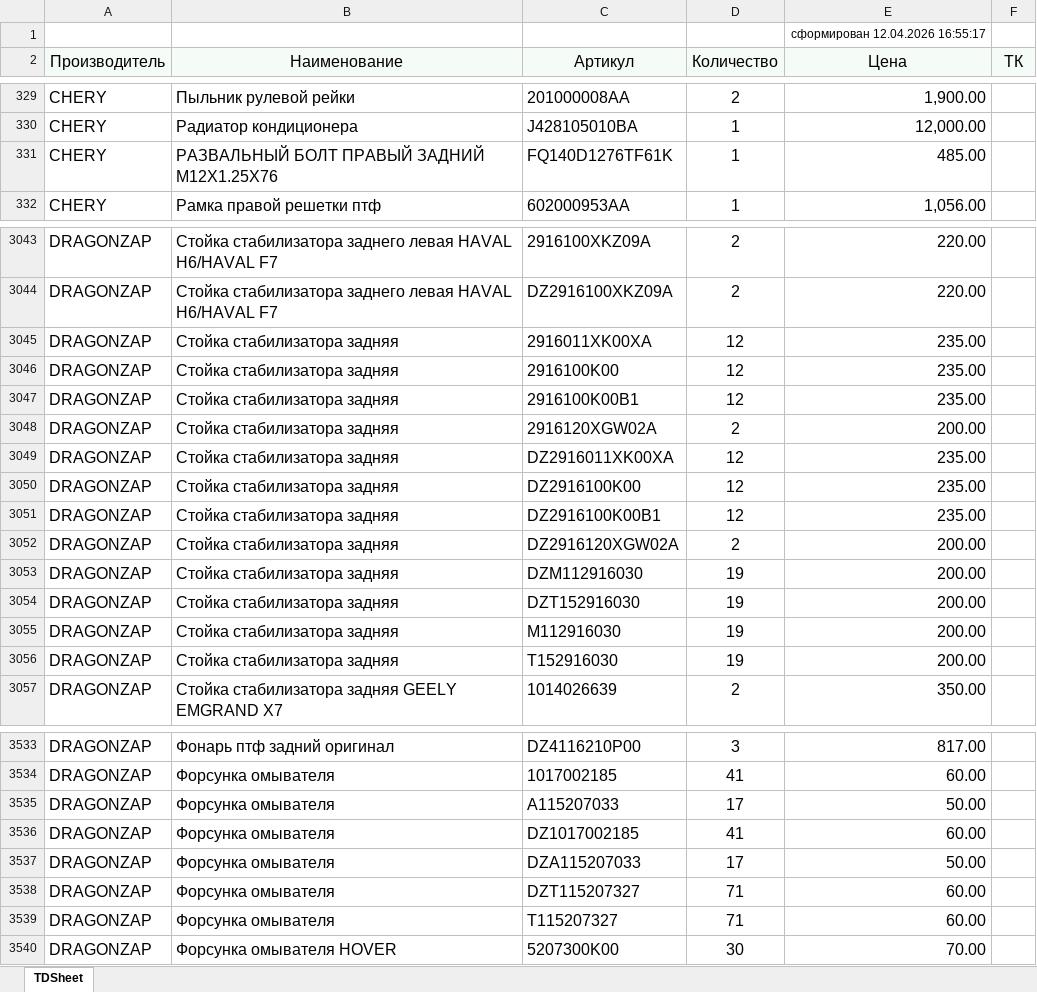
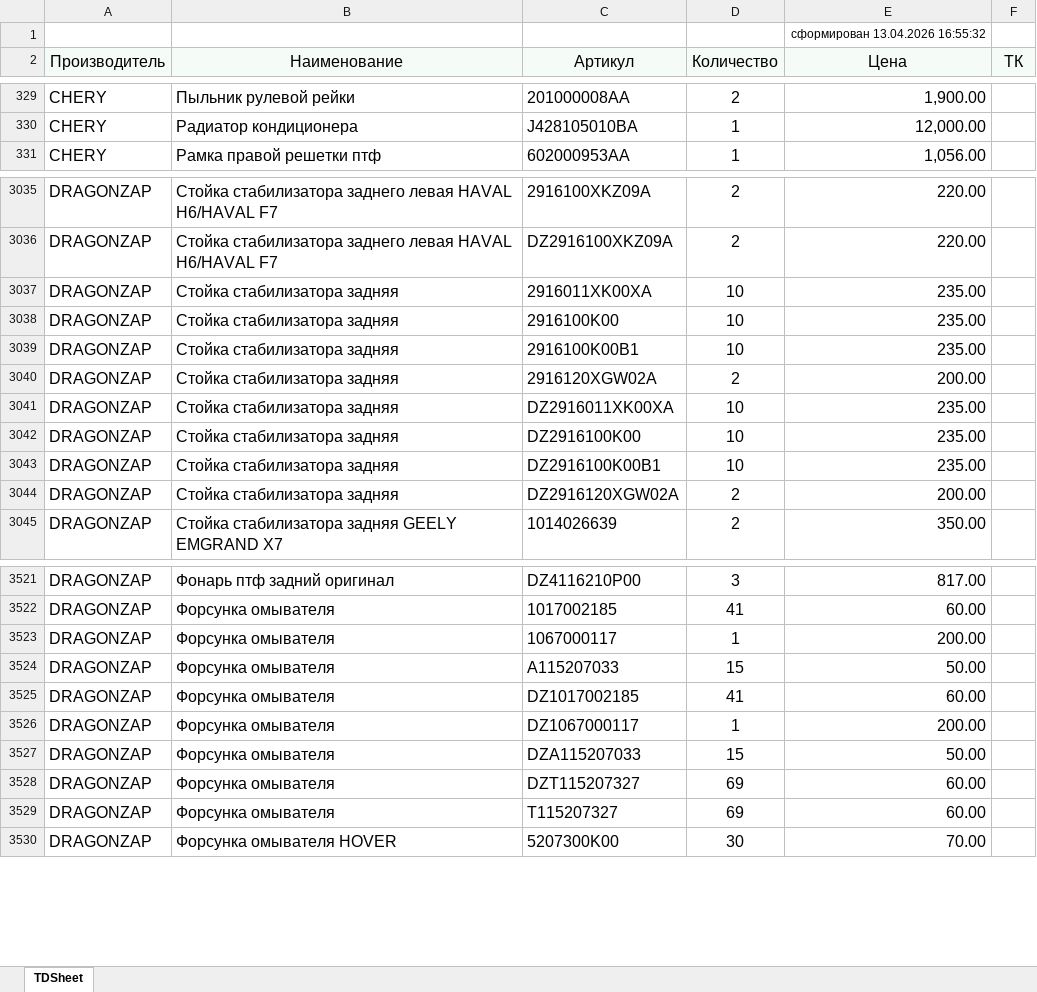
Before and after one commit to alexesma/DZ_fastapi, an Excel workbook: uploads/pricelistprovider/zzap_kross.xlsx, sheet TDSheet, drawn as a sheet; only a part is shown, gaps mark what is left out; values as stored, in another font and other column widths than the file's, no borders; removed rows and columns are numbered as before the commit, all else as after; the diff covers the shown part only; the diff names each change by its address in the sheet, - before the commit and + after, or states it on an @@ line.

```diff
--- a/uploads/pricelistprovider/zzap_kross.xlsx (sheet TDSheet)
+++ b/uploads/pricelistprovider/zzap_kross.xlsx (sheet TDSheet)
-E1 (Цена): сформирован 12.04.2026 16:55:17
+E1 (Цена): сформирован 13.04.2026 16:55:32
-row 331: CHERY | РАЗВАЛЬНЫЙ БОЛТ ПРАВЫЙ ЗАДНИЙ M12X1.25X76 | FQ140D1276TF61K | 1 | 485.00
-D3037:D3039 (Количество): 12
+D3037:D3039 (Количество): 10
-D3041:D3043 (Количество): 12
+D3041:D3043 (Количество): 10
-row 3053: DRAGONZAP | Стойка стабилизатора задняя | DZM112916030 | 19 | 200.00
-row 3054: DRAGONZAP | Стойка стабилизатора задняя | DZT152916030 | 19 | 200.00
-row 3055: DRAGONZAP | Стойка стабилизатора задняя | M112916030 | 19 | 200.00
-row 3056: DRAGONZAP | Стойка стабилизатора задняя | T152916030 | 19 | 200.00
+row 3523: DRAGONZAP | Форсунка омывателя | 1067000117 | 1 | 200.00
-D3524 (Количество): 17
+D3524 (Количество): 15
+row 3526: DRAGONZAP | Форсунка омывателя | DZ1067000117 | 1 | 200.00
-D3527 (Количество): 17
+D3527 (Количество): 15
-D3528:D3529 (Количество): 71
+D3528:D3529 (Количество): 69
```
Also changed, not shown: 39 added rows, 31 removed rows and 458 edited cells elsewhere in this sheet, 8 other files.
